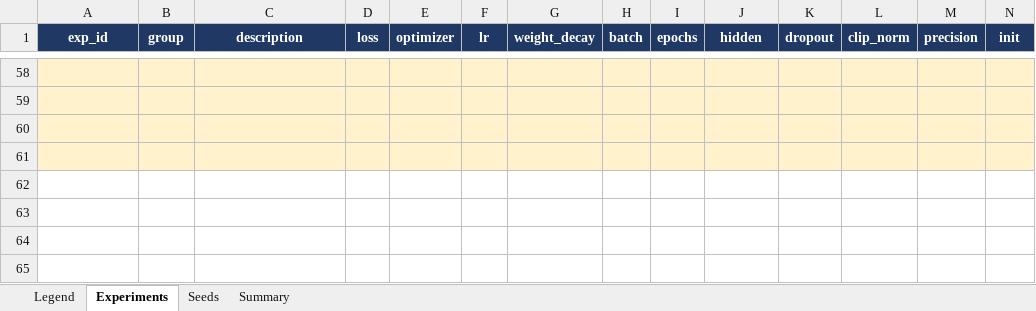
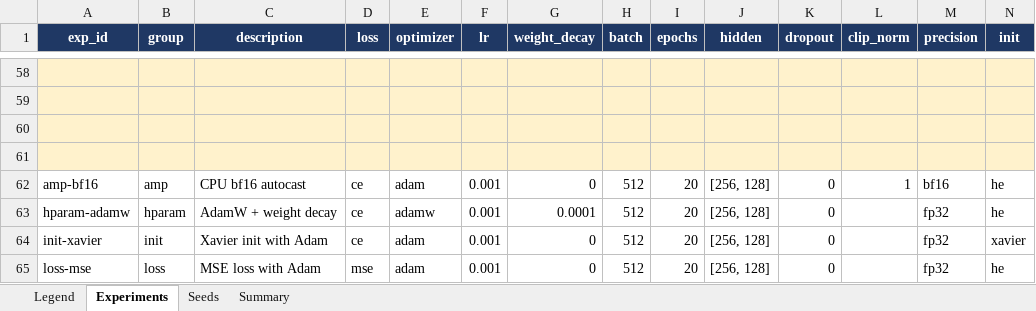
Before and after one commit to ngminhquyen2710-sketch/K4-Track4-Day1-Neuralnetwork, an Excel workbook: experiments.xlsx, sheet Experiments, drawn as a sheet; only a part is shown, gaps mark what is left out; values as stored, in another font and other column widths than the file's, no borders; rows hold the shown columns only; the diff names each change by its address in the sheet, - before the commit and + after, or states it on an @@ line.

```diff
--- a/experiments.xlsx (sheet Experiments)
+++ b/experiments.xlsx (sheet Experiments)
+row 62: amp-bf16 | amp | CPU bf16 autocast | ce | adam | 0.001 | 0 | 512 | 20 | [256, 128] | 0 | 1 | bf16 | he
+row 63: hparam-adamw | hparam | AdamW + weight decay | ce | adamw | 0.001 | 0.0001 | 512 | 20 | [256, 128] | 0 |  | fp32 | he
+row 64: init-xavier | init | Xavier init with Adam | ce | adam | 0.001 | 0 | 512 | 20 | [256, 128] | 0 |  | fp32 | xavier
+row 65: loss-mse | loss | MSE loss with Adam | mse | adam | 0.001 | 0 | 512 | 20 | [256, 128] | 0 |  | fp32 | he
```
Also changed, not shown: submission_2A202602438/experiments.xlsx, 23 other files.
